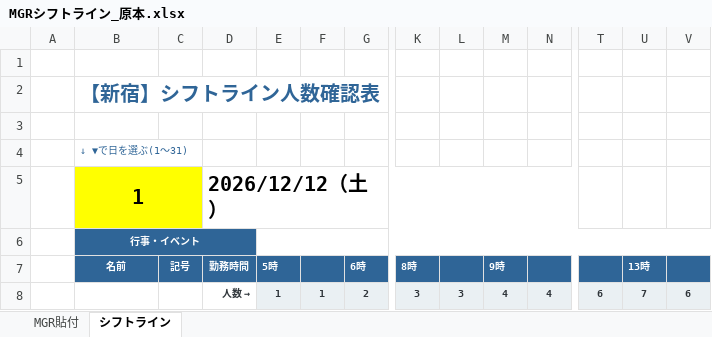
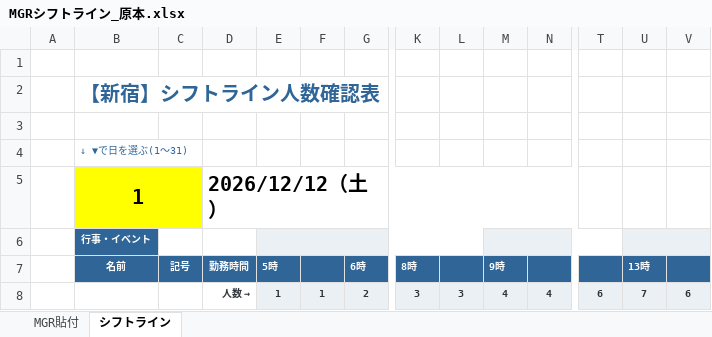
Before and after one commit to haruhisasasagawa/claude-code-practice, an Excel workbook: mgr-shift-converter/MGRシフトライン_原本.xlsx, sheet シフトライン, drawn as a sheet; only a part is shown, gaps mark what is left out; values as stored, in another font and other column widths than the file's, no borders; conditional formats not drawn; the diff covers the shown part only; the diff names each change by its address in the sheet, - before the commit and + after, or states it on an @@ line.

```diff
--- a/mgr-shift-converter/MGRシフトライン_原本.xlsx (sheet シフトライン)
+++ b/mgr-shift-converter/MGRシフトライン_原本.xlsx (sheet シフトライン)
-B6:D6 merged
-E6 fill: none
+E6 fill: #EAF0F3
-E6:BB6 merged
+E6:L6 merged
-M6 fill: none
+M6 fill: #EAF0F3
+M6:T6 merged
-U6 fill: none
+U6 fill: #EAF0F3
+U6:AB6 merged
```
Also changed, not shown: merged cells elsewhere in this sheet, sheet MGR貼付, mgr-shift-converter/MGRシフトライン_2026-12.xlsx, 1 other file.
